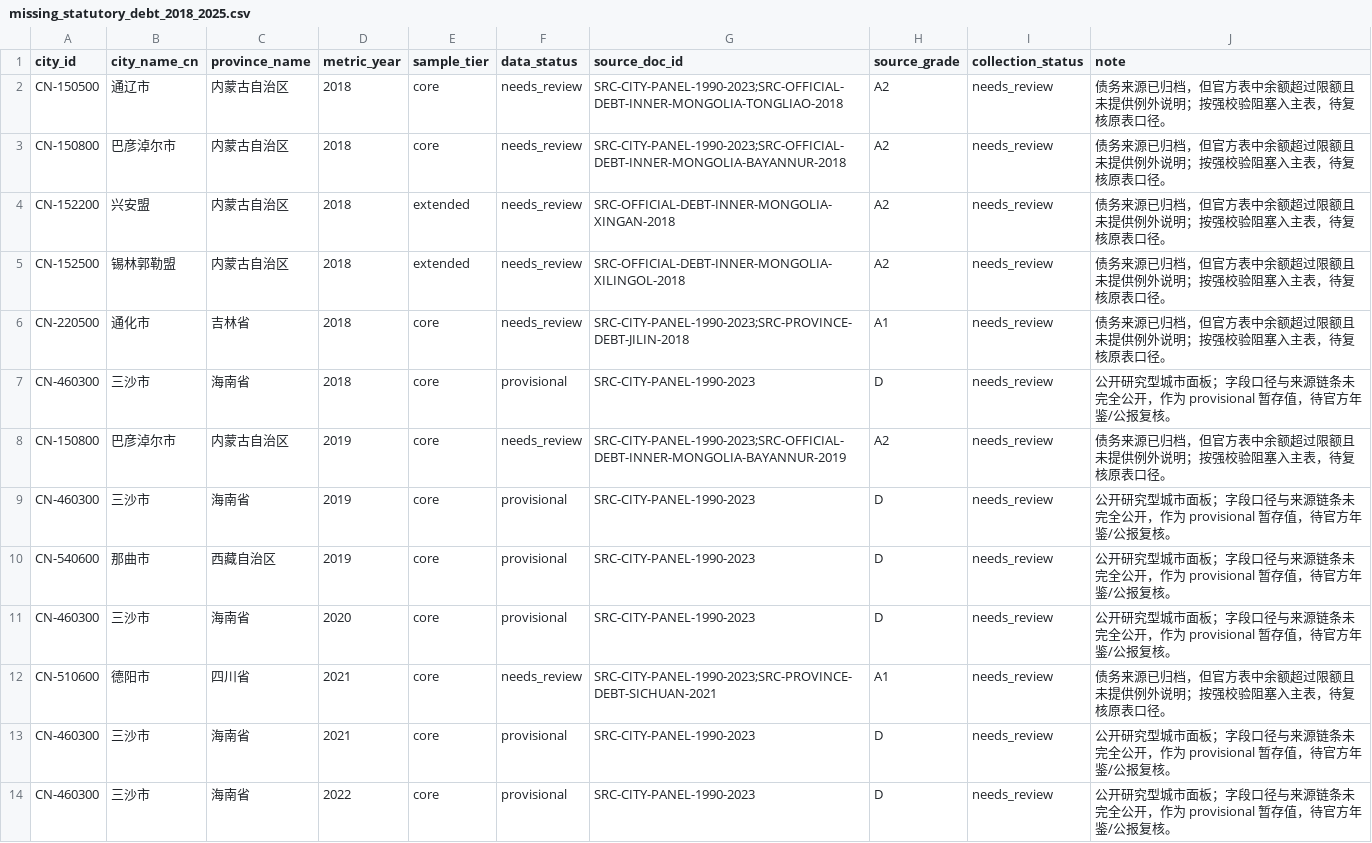
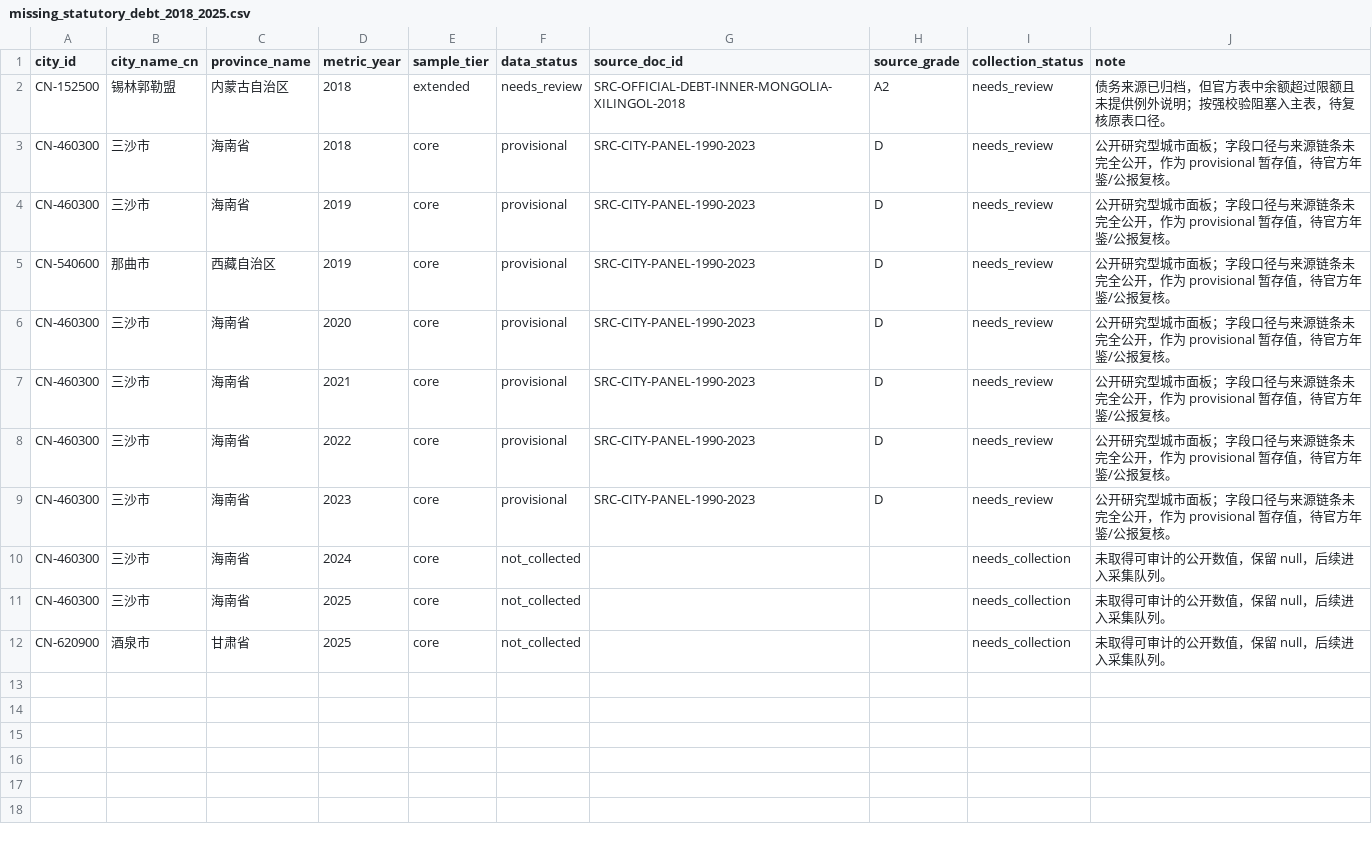
Before and after one commit to chenfei2008c/china-local-debt-atlas, a CSV file: outputs/national_prefecture_panel_2018_2026/missing_statutory_debt_2018_2025.csv, drawn as a sheet; only a part is shown; the shorter side is filled out with more unchanged rows; the diff names each change by its address in the sheet, - before the commit and + after, or states it on an @@ line.

```diff
--- a/outputs/national_prefecture_panel_2018_2026/missing_statutory_debt_2018_2025.csv
+++ b/outputs/national_prefecture_panel_2018_2026/missing_statutory_debt_2018_2025.csv
-row 2: CN-150500 | 通辽市 | 内蒙古自治区 | 2018 | core | needs_review | SRC-CITY-PANEL-1990-2023;SRC-OFFICIAL-DEBT-INNER-MONGOLIA-TONGLIAO-2018 | A2 | needs_review | 债务来源已归档，但官方表中余额超过限额且未提供例外说明；按强校验阻塞入主表，待复核原表口径。
-row 3: CN-150800 | 巴彦淖尔市 | 内蒙古自治区 | 2018 | core | needs_review | SRC-CITY-PANEL-1990-2023;SRC-OFFICIAL-DEBT-INNER-MONGOLIA-BAYANNUR-2018 | A2 | needs_review | 债务来源已归档，但官方表中余额超过限额且未提供例外说明；按强校验阻塞入主表，待复核原表口径。
-row 4: CN-152200 | 兴安盟 | 内蒙古自治区 | 2018 | extended | needs_review | SRC-OFFICIAL-DEBT-INNER-MONGOLIA-XINGAN-2018 | A2 | needs_review | 债务来源已归档，但官方表中余额超过限额且未提供例外说明；按强校验阻塞入主表，待复核原表口径。
-row 6: CN-220500 | 通化市 | 吉林省 | 2018 | core | needs_review | SRC-CITY-PANEL-1990-2023;SRC-PROVINCE-DEBT-JILIN-2018 | A1 | needs_review | 债务来源已归档，但官方表中余额超过限额且未提供例外说明；按强校验阻塞入主表，待复核原表口径。
-row 8: CN-150800 | 巴彦淖尔市 | 内蒙古自治区 | 2019 | core | needs_review | SRC-CITY-PANEL-1990-2023;SRC-OFFICIAL-DEBT-INNER-MONGOLIA-BAYANNUR-2019 | A2 | needs_review | 债务来源已归档，但官方表中余额超过限额且未提供例外说明；按强校验阻塞入主表，待复核原表口径。
-row 12: CN-510600 | 德阳市 | 四川省 | 2021 | core | needs_review | SRC-CITY-PANEL-1990-2023;SRC-PROVINCE-DEBT-SICHUAN-2021 | A1 | needs_review | 债务来源已归档，但官方表中余额超过限额且未提供例外说明；按强校验阻塞入主表，待复核原表口径。
```
Also changed, not shown: outputs/national_prefecture_panel_2018_2026/missing_data_summary.csv, outputs/national_prefecture_panel_2018_2026/missing_statutory_debt_by_province_year.csv, 21 other files.
